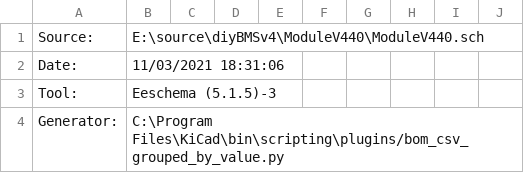
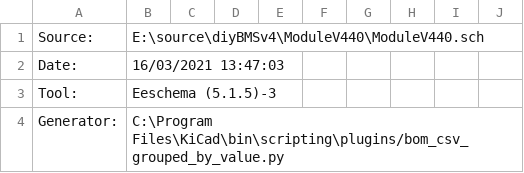
Before and after one commit to stuartpittaway/diyBMSv4, a CSV file: ModuleV440/ModuleV440.csv, drawn as a sheet; only a part is shown.

```diff
--- a/ModuleV440/ModuleV440.csv
+++ b/ModuleV440/ModuleV440.csv
@@ -1,3 +1,3 @@
 "Source:","E:\source\diyBMSv4\ModuleV440\ModuleV440.sch"
-"Date:","11/03/2021 18:31:06"
+"Date:","16/03/2021 13:47:03"
 "Tool:","Eeschema (5.1.5)-3"
```
Also changed, not shown: 21 other files.
